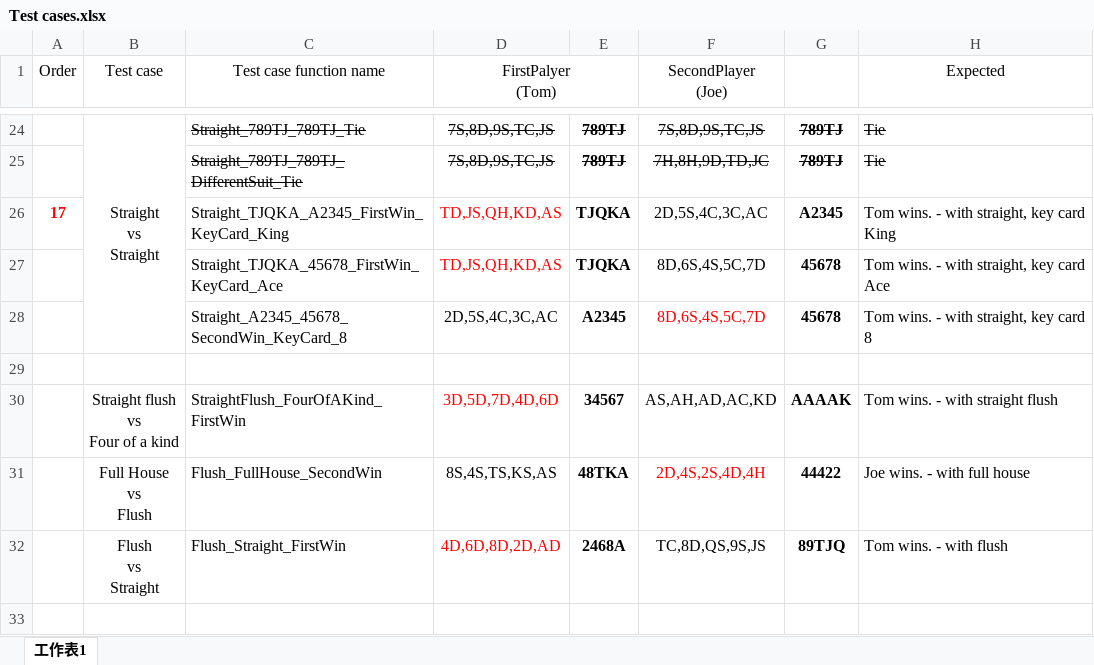
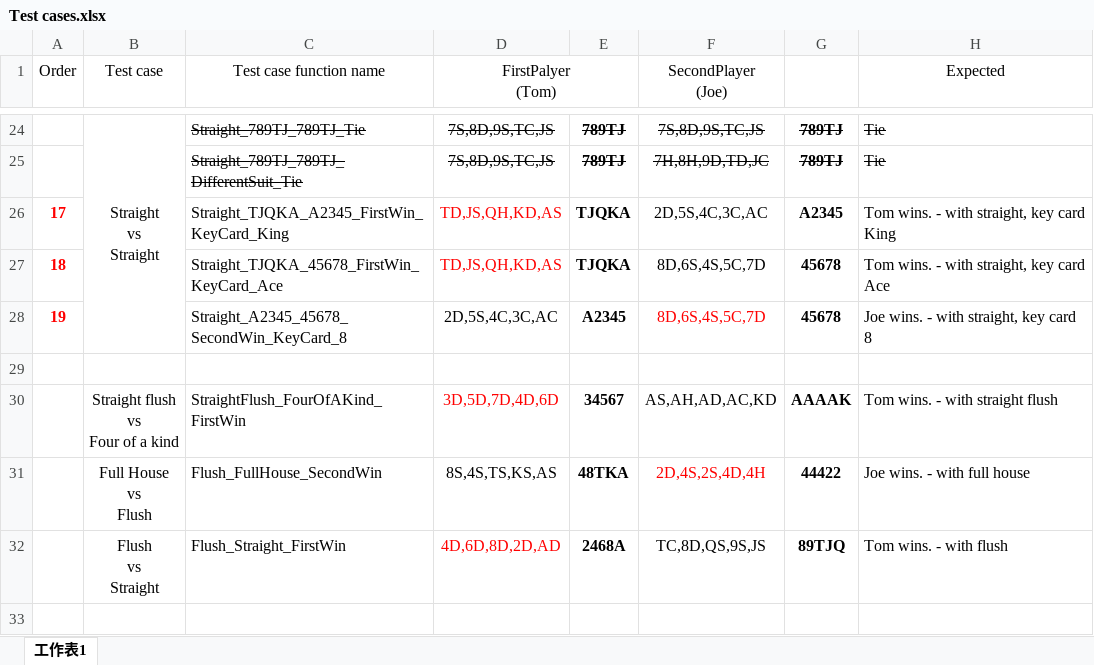
Before and after one commit to hsuanliao/team-tdd-practice, an Excel workbook: src/PokerHands/Doc/Test cases.xlsx, sheet 工作表1, drawn as a sheet; only a part is shown, gaps mark what is left out; values as stored, in another font and other column widths than the file's, no borders; the diff names each change by its address in the sheet, - before the commit and + after, or states it on an @@ line.

Commit message:
Day6(@KK) - Add pass test case
S18_Straight_TJQKA_45678_FirstWin_KeyCard_Ace
S19_Straight_A2345_45678_SecondWin_KeyCard_8

```diff
--- a/src/PokerHands/Doc/Test cases.xlsx (sheet 工作表1)
+++ b/src/PokerHands/Doc/Test cases.xlsx (sheet 工作表1)
-A27 (Order): (empty)
+A27 (Order): 18
-A28 (Order): (empty)
+A28 (Order): 19
-H28 (Expected): Tom wins. - with straight, key card 8
+H28 (Expected): Joe wins. - with straight, key card 8
```
Also changed, not shown: 2 other files.
